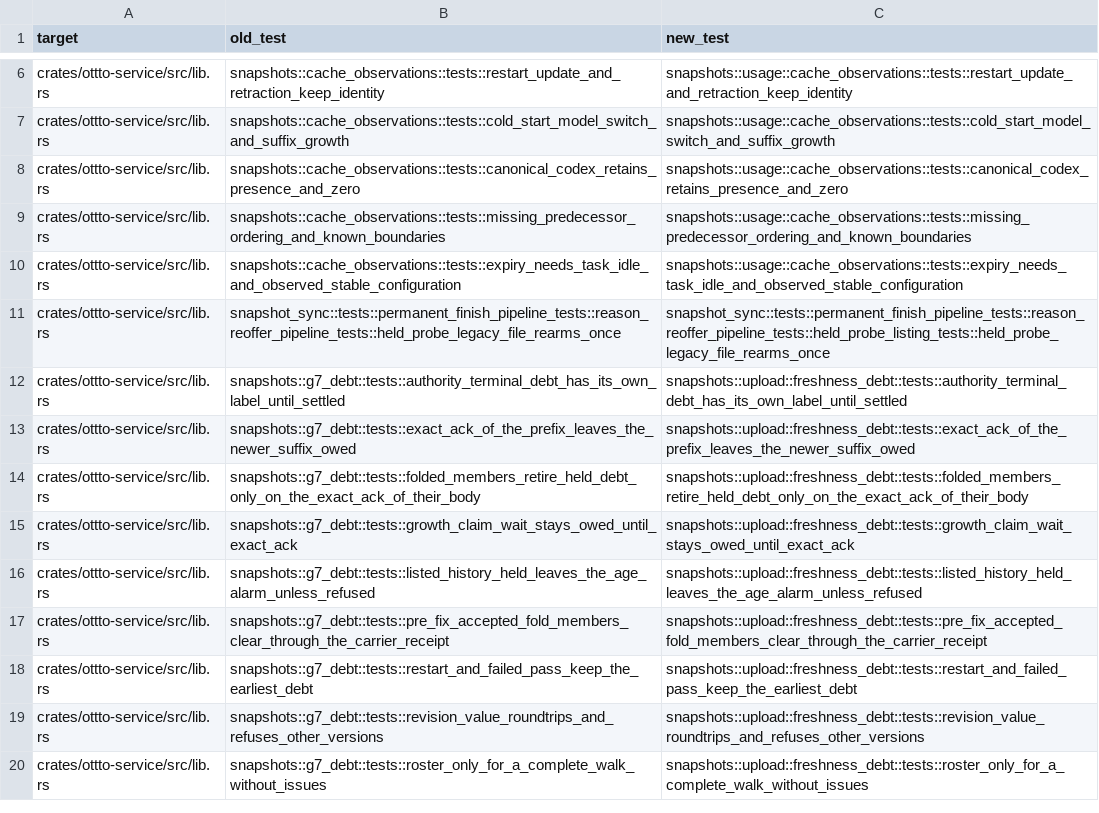
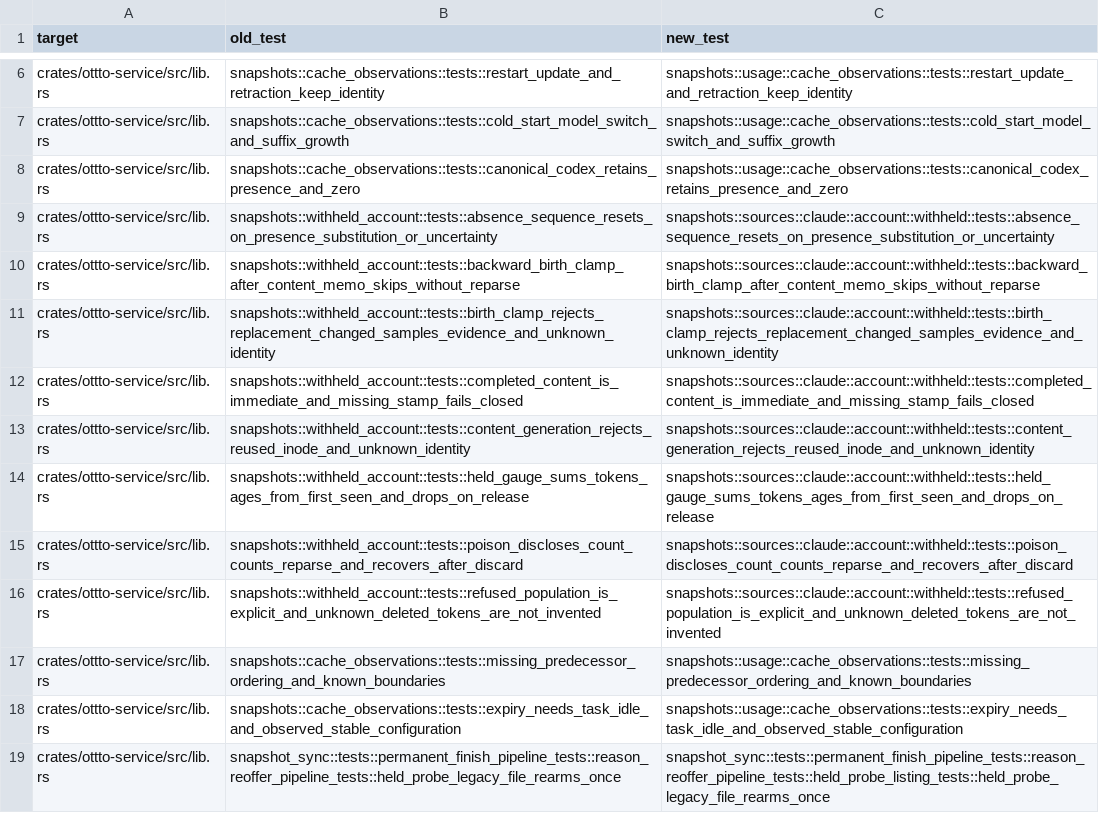
Before and after one commit to ottto-ai/ottto, a TSV file: scripts/test_id_renames.tsv, drawn as a sheet; only a part is shown, gaps mark what is left out; the shorter side is filled out with more unchanged rows.

```diff
--- a/scripts/test_id_renames.tsv
+++ b/scripts/test_id_renames.tsv
@@ -8,2 +8,10 @@ crates/ottto-service/src/lib.rs	snapshots::cache_observations::tests::cold_start
 crates/ottto-service/src/lib.rs	snapshots::cache_observations::tests::canonical_codex_retains_presence_and_zero	snapshots::usage::cache_observations::tests::canonical_codex_retains_presence_and_zero
+crates/ottto-service/src/lib.rs	snapshots::withheld_account::tests::absence_sequence_resets_on_presence_substitution_or_uncertainty	snapshots::sources::claude::account::withheld::tests::absence_sequence_resets_on_presence_substitution_or_uncertainty
+crates/ottto-service/src/lib.rs	snapshots::withheld_account::tests::backward_birth_clamp_after_content_memo_skips_without_reparse	snapshots::sources::claude::account::withheld::tests::backward_birth_clamp_after_content_memo_skips_without_reparse
+crates/ottto-service/src/lib.rs	snapshots::withheld_account::tests::birth_clamp_rejects_replacement_changed_samples_evidence_and_unknown_identity	snapshots::sources::claude::account::withheld::tests::birth_clamp_rejects_replacement_changed_samples_evidence_and_unknown_identity
+crates/ottto-service/src/lib.rs	snapshots::withheld_account::tests::completed_content_is_immediate_and_missing_stamp_fails_closed	snapshots::sources::claude::account::withheld::tests::completed_content_is_immediate_and_missing_stamp_fails_closed
+crates/ottto-service/src/lib.rs	snapshots::withheld_account::tests::content_generation_rejects_reused_inode_and_unknown_identity	snapshots::sources::claude::account::withheld::tests::content_generation_rejects_reused_inode_and_unknown_identity
+crates/ottto-service/src/lib.rs	snapshots::withheld_account::tests::held_gauge_sums_tokens_ages_from_first_seen_and_drops_on_release	snapshots::sources::claude::account::withheld::tests::held_gauge_sums_tokens_ages_from_first_seen_and_drops_on_release
+crates/ottto-service/src/lib.rs	snapshots::withheld_account::tests::poison_discloses_count_counts_reparse_and_recovers_after_discard	snapshots::sources::claude::account::withheld::tests::poison_discloses_count_counts_reparse_and_recovers_after_discard
+crates/ottto-service/src/lib.rs	snapshots::withheld_account::tests::refused_population_is_explicit_and_unknown_deleted_tokens_are_not_invented	snapshots::sources::claude::account::withheld::tests::refused_population_is_explicit_and_unknown_deleted_tokens_are_not_invented
 crates/ottto-service/src/lib.rs	snapshots::cache_observations::tests::missing_predecessor_ordering_and_known_boundaries	snapshots::usage::cache_observations::tests::missing_predecessor_ordering_and_known_boundaries
```
Also changed, not shown: 3 other files.
